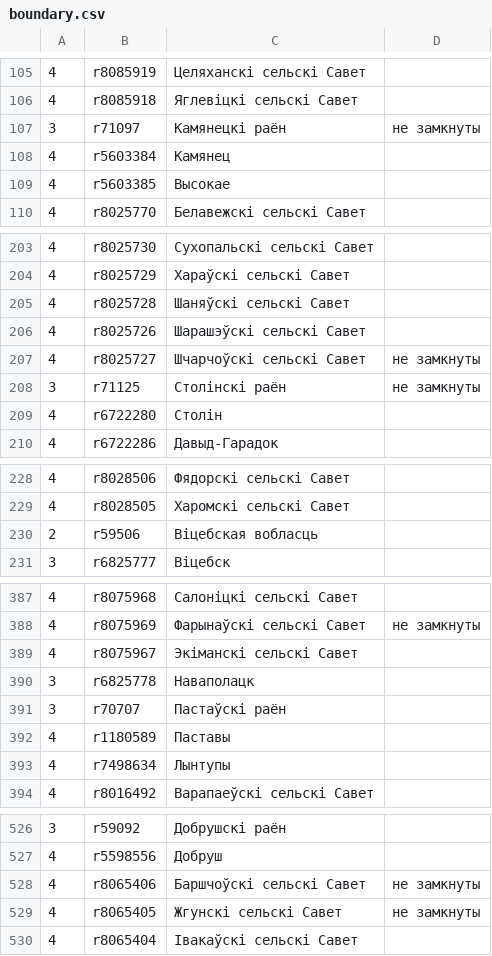
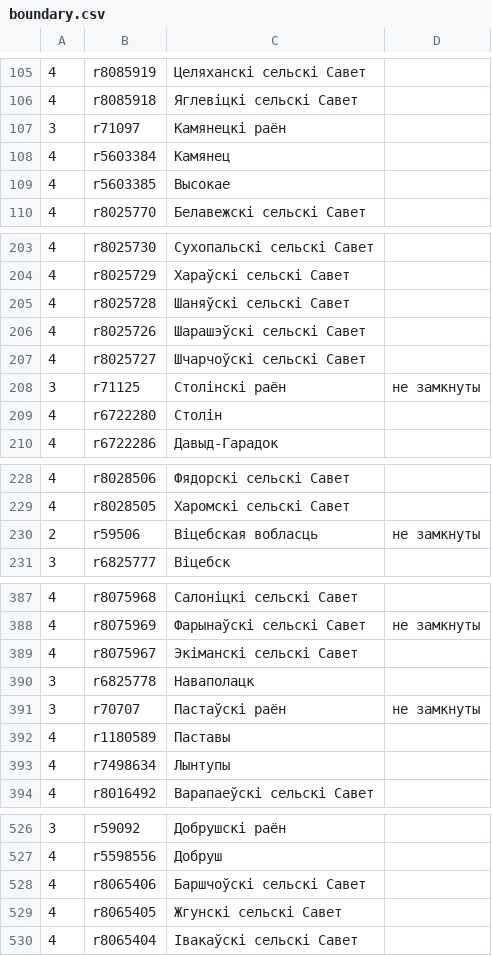
Before and after one commit to lidacity/osm-validator, a CSV file: docs/boundary.csv, drawn as a sheet; only a part is shown, gaps mark what is left out; the diff covers the shown part only.

```diff
--- a/docs/boundary.csv
+++ b/docs/boundary.csv
@@ -106,3 +106,3 @@
 4;r8085918;Яглевіцкі сельскі Савет;
-3;r71097;Камянецкі раён;не замкнуты
+3;r71097;Камянецкі раён;
 4;r5603384;Камянец;
@@ -206,3 +206,3 @@
 4;r8025726;Шарашэўскі сельскі Савет;
-4;r8025727;Шчарчоўскі сельскі Савет;не замкнуты
+4;r8025727;Шчарчоўскі сельскі Савет;
 3;r71125;Столінскі раён;не замкнуты
@@ -229,3 +229,3 @@
 4;r8028505;Харомскі сельскі Савет;
-2;r59506;Віцебская вобласць;
+2;r59506;Віцебская вобласць;не замкнуты
 3;r6825777;Віцебск;
@@ -390,3 +390,3 @@
 3;r6825778;Наваполацк;
-3;r70707;Пастаўскі раён;
+3;r70707;Пастаўскі раён;не замкнуты
 4;r1180589;Паставы;
@@ -527,4 +527,4 @@
 4;r5598556;Добруш;
-4;r8065406;Баршчоўскі сельскі Савет;не замкнуты
-4;r8065405;Жгунскі сельскі Савет;не замкнуты
+4;r8065406;Баршчоўскі сельскі Савет;
+4;r8065405;Жгунскі сельскі Савет;
 4;r8065404;Івакаўскі сельскі Савет;
```
Also changed, not shown: 4 edited cells elsewhere in this file, 2 other files.
